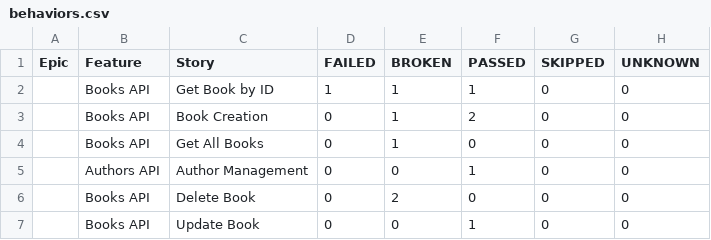
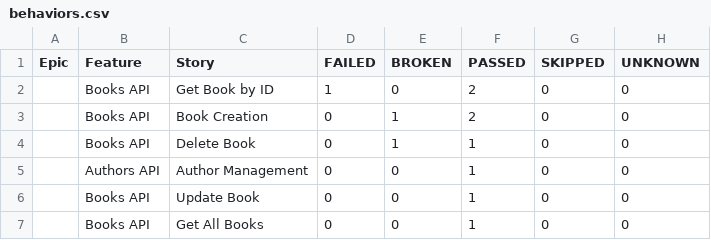
Before and after one commit to GalynaUdaltsova/bookstore-api-tests, a CSV file: data/behaviors.csv, drawn as a sheet.

```diff
--- a/data/behaviors.csv
+++ b/data/behaviors.csv
@@ -1,7 +1,7 @@
 "Epic","Feature","Story","FAILED","BROKEN","PASSED","SKIPPED","UNKNOWN"
-"","Books API","Get Book by ID","1","1","1","0","0"
+"","Books API","Get Book by ID","1","0","2","0","0"
 "","Books API","Book Creation","0","1","2","0","0"
-"","Books API","Get All Books","0","1","0","0","0"
+"","Books API","Delete Book","0","1","1","0","0"
 "","Authors API","Author Management","0","0","1","0","0"
-"","Books API","Delete Book","0","2","0","0","0"
 "","Books API","Update Book","0","0","1","0","0"
+"","Books API","Get All Books","0","0","1","0","0"
```
Also changed, not shown: data/suites.csv, 53 other files.
